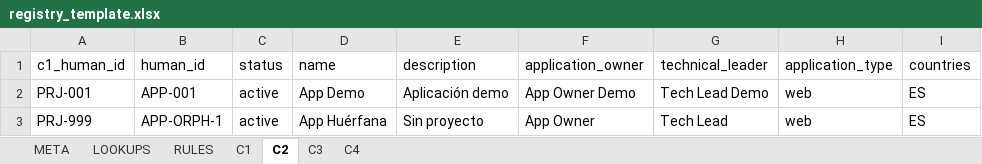
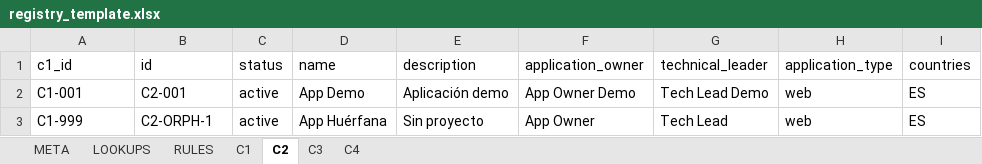
Before and after one commit to begobe1978/security-application-registry, an Excel workbook: data/registry_template.xlsx, sheet C2, drawn as a sheet; only a part is shown; values as stored, in another font and other column widths than the file's, no borders; the diff names each change by its address in the sheet, - before the commit and + after, or states it on an @@ line.

```diff
--- a/data/registry_template.xlsx (sheet C2)
+++ b/data/registry_template.xlsx (sheet C2)
-A1: c1_human_id
+A1: c1_id
-B1: human_id
+B1: id
-A2 (c1_id): PRJ-001
+A2 (c1_id): C1-001
-B2 (id): APP-001
+B2 (id): C2-001
-A3 (c1_id): PRJ-999
+A3 (c1_id): C1-999
-B3 (id): APP-ORPH-1
+B3 (id): C2-ORPH-1
```
Also changed, not shown: sheet C4, sheet C3, sheet C1, sheet META, registry.xlsx, registry_big.xlsx, 43 other files.
